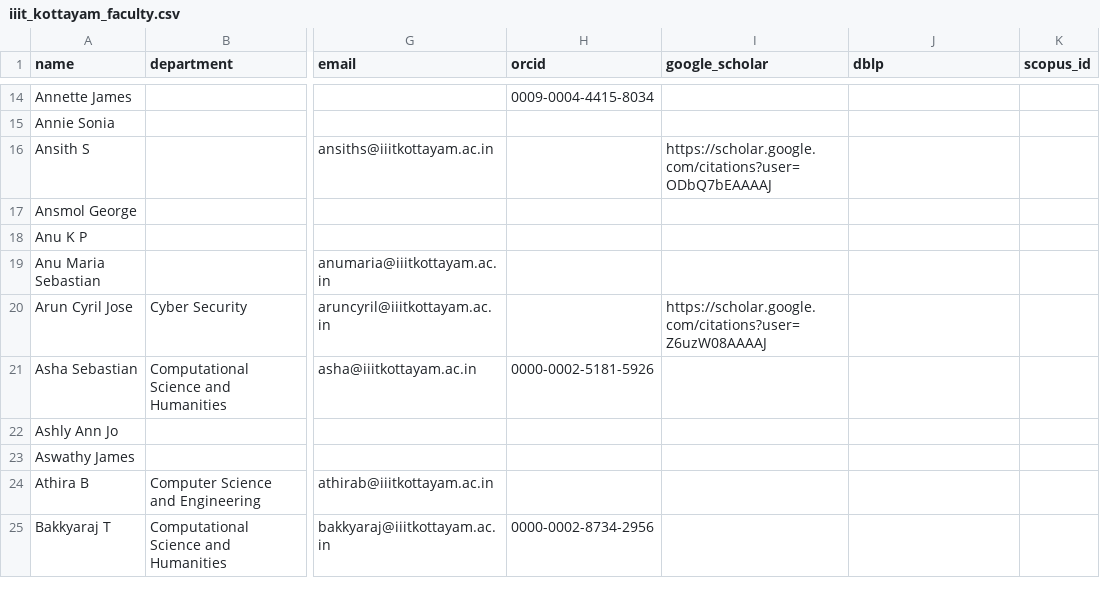
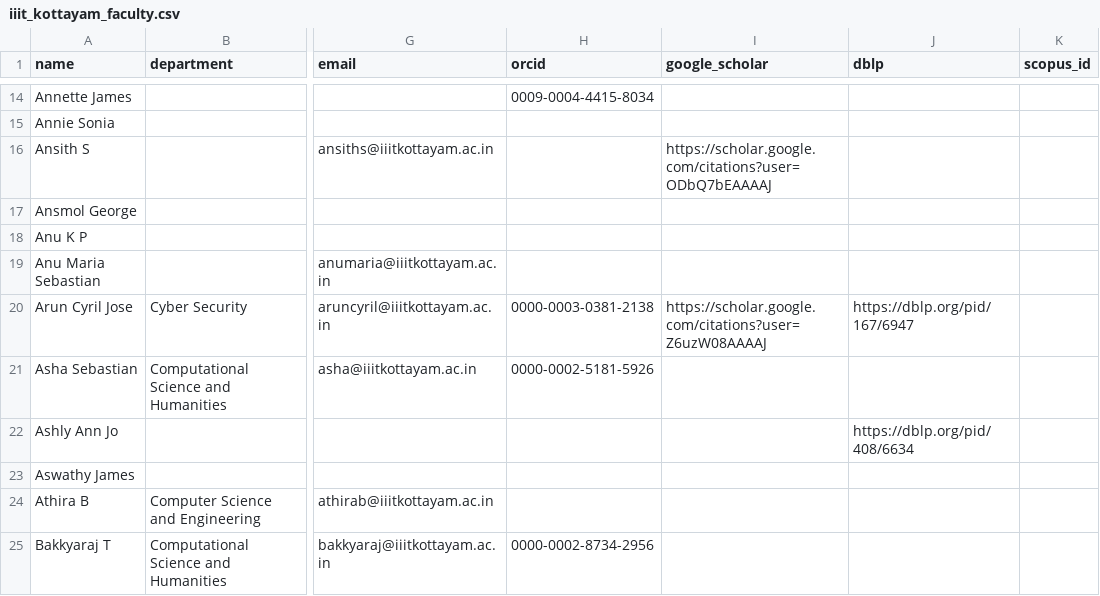
Before and after one commit to avi1o1/DPCN_A2_ResearchMapper, a CSV file: WebScrape/rosters/iiit_kottayam_faculty.csv, drawn as a sheet; only a part is shown, gaps mark what is left out; the diff covers the shown part only; the diff names each change by its address in the sheet, - before the commit and + after, or states it on an @@ line.

```diff
--- a/WebScrape/rosters/iiit_kottayam_faculty.csv
+++ b/WebScrape/rosters/iiit_kottayam_faculty.csv
-H20 (orcid): (empty)
+H20 (orcid): 0000-0003-0381-2138
-J20 (dblp): (empty)
+J20 (dblp): https://dblp.org/pid/167/6947
-J22 (dblp): (empty)
+J22 (dblp): https://dblp.org/pid/408/6634
```
Also changed, not shown: 27 edited cells elsewhere in this file, WebScrape/rosters/iiit_manipur_faculty.csv, 6 other files.
